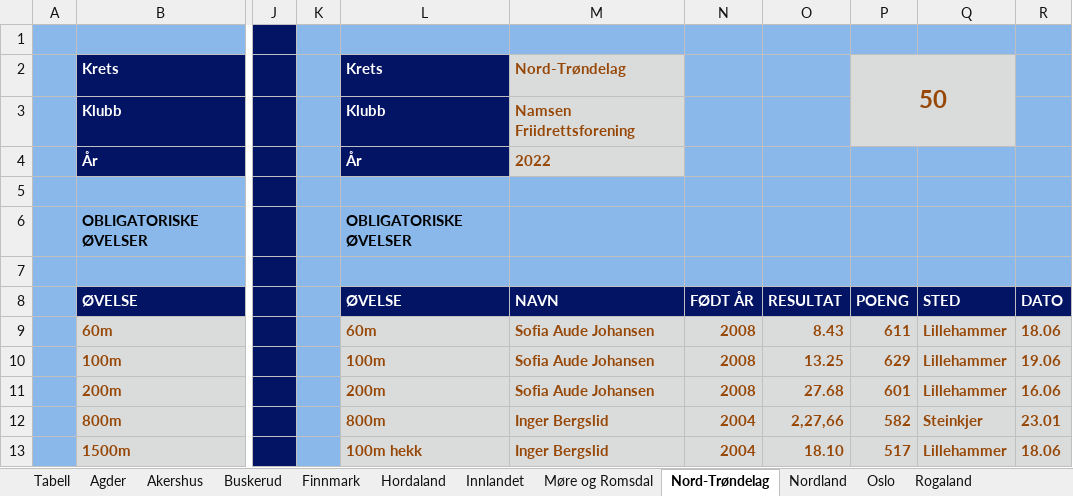
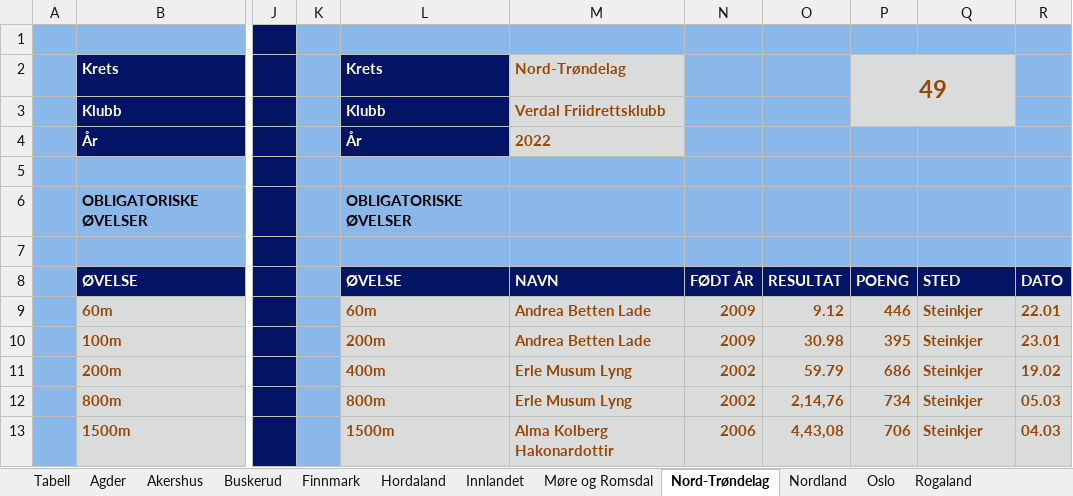
Before and after one commit to perellef/Seriekalkulator-Friidrett, an Excel workbook: output/Lagserien 2022 kvinner 3. div.xlsx, sheet Nord-Trøndelag, drawn as a sheet; only a part is shown, gaps mark what is left out; values as stored, in another font and other column widths than the file's, no borders; the diff covers the shown part only; the diff names each change by its address in the sheet, - before the commit and + after, or states it on an @@ line.

```diff
--- a/output/Lagserien 2022 kvinner 3. div.xlsx (sheet Nord-Trøndelag)
+++ b/output/Lagserien 2022 kvinner 3. div.xlsx (sheet Nord-Trøndelag)
-P2: 50
+P2: 49
-M3: Namsen Friidrettsforening
+M3: Verdal Friidrettsklubb
-M9:M10: Sofia Aude Johansen
+M9:M10: Andrea Betten Lade
-N9:N10: 2008
+N9:N10: 2009
-O9: 8.43
+O9: 9.12
-P9: 611
+P9: 446
-Q9:Q11: Lillehammer
+Q9:Q11: Steinkjer
-R9: 18.06
+R9: 22.01
-L10: 100m
+L10: 200m
-O10: 13.25
+O10: 30.98
-P10: 629
+P10: 395
-R10: 19.06
+R10: 23.01
-L11: 200m
+L11: 400m
-M11: Sofia Aude Johansen
+M11: Erle Musum Lyng
-N11: 2008
+N11: 2002
-O11: 27.68
+O11: 59.79
-P11: 601
+P11: 686
-R11: 16.06
+R11: 19.02
-M12: Inger Bergslid
+M12: Erle Musum Lyng
-N12: 2004
+N12: 2002
-O12: 2,27,66
+O12: 2,14,76
-P12: 582
+P12: 734
-R12: 23.01
+R12: 05.03
-L13: 100m hekk
+L13: 1500m
-M13: Inger Bergslid
+M13: Alma Kolberg Hakonardottir
-N13: 2004
+N13: 2006
-O13: 18.10
+O13: 4,43,08
-P13: 517
+P13: 706
-Q13: Lillehammer
+Q13: Steinkjer
-R13: 18.06
+R13: 04.03
```
Also changed, not shown: 1 added row, 1 removed row and 181 edited cells elsewhere in this sheet, sheet Vestfold, sheet Telemark, sheet Tabell, sheet Rogaland, sheet Sør-Trøndelag, sheet Innlandet, 10 more sheets, output/Lagserien 2022 1-2. div.xlsx, output/Lagserien 2022 menn 3. div.xlsx, 2 other files.
